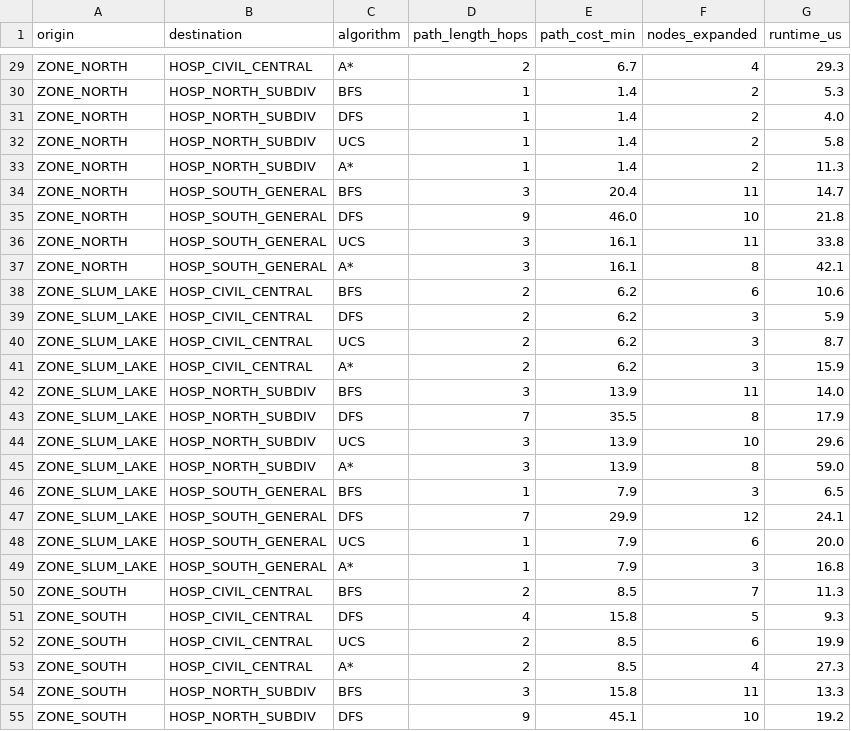
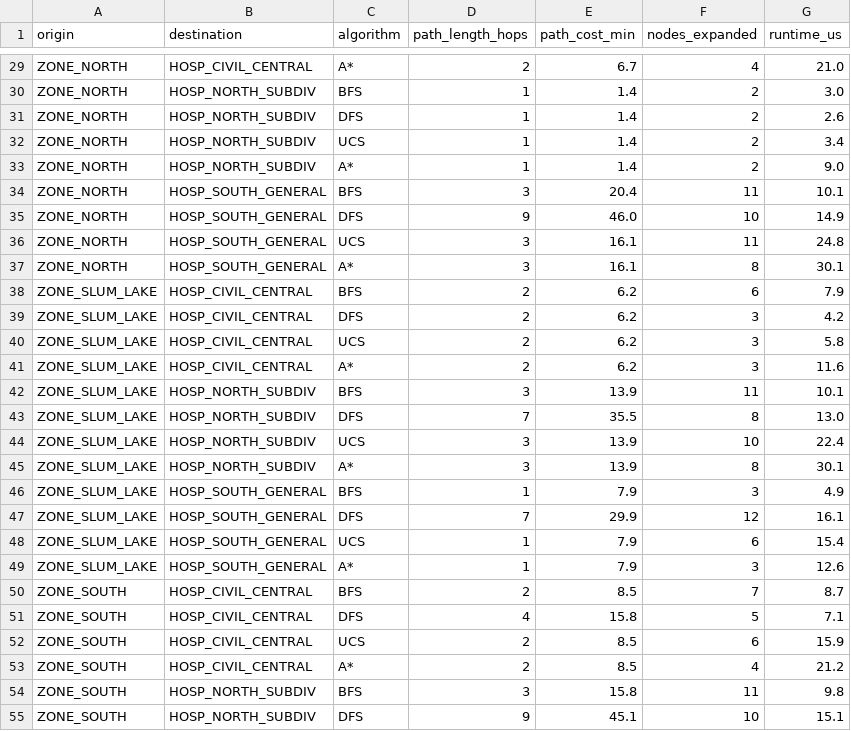
Before and after one commit to JojiK85/Dengue-Intervention, a CSV file: outputs/tables/search_benchmarks.csv, drawn as a sheet; only a part is shown, gaps mark what is left out; the diff covers the shown part only; the diff names each change by its address in the sheet, - before the commit and + after, or states it on an @@ line.

```diff
--- a/outputs/tables/search_benchmarks.csv
+++ b/outputs/tables/search_benchmarks.csv
-G29 (runtime_us): 29.3
+G29 (runtime_us): 21.0
-G30 (runtime_us): 5.3
+G30 (runtime_us): 3.0
-G31 (runtime_us): 4.0
+G31 (runtime_us): 2.6
-G32 (runtime_us): 5.8
+G32 (runtime_us): 3.4
-G33 (runtime_us): 11.3
+G33 (runtime_us): 9.0
-G34 (runtime_us): 14.7
+G34 (runtime_us): 10.1
-G35 (runtime_us): 21.8
+G35 (runtime_us): 14.9
-G36 (runtime_us): 33.8
+G36 (runtime_us): 24.8
-G37 (runtime_us): 42.1
+G37 (runtime_us): 30.1
-G38 (runtime_us): 10.6
+G38 (runtime_us): 7.9
-G39 (runtime_us): 5.9
+G39 (runtime_us): 4.2
-G40 (runtime_us): 8.7
+G40 (runtime_us): 5.8
-G41 (runtime_us): 15.9
+G41 (runtime_us): 11.6
-G42 (runtime_us): 14.0
+G42 (runtime_us): 10.1
-G43 (runtime_us): 17.9
+G43 (runtime_us): 13.0
-G44 (runtime_us): 29.6
+G44 (runtime_us): 22.4
-G45 (runtime_us): 59.0
+G45 (runtime_us): 30.1
-G46 (runtime_us): 6.5
+G46 (runtime_us): 4.9
-G47 (runtime_us): 24.1
+G47 (runtime_us): 16.1
-G48 (runtime_us): 20.0
+G48 (runtime_us): 15.4
-G49 (runtime_us): 16.8
+G49 (runtime_us): 12.6
-G50 (runtime_us): 11.3
+G50 (runtime_us): 8.7
-G51 (runtime_us): 9.3
+G51 (runtime_us): 7.1
-G52 (runtime_us): 19.9
+G52 (runtime_us): 15.9
-G53 (runtime_us): 27.3
+G53 (runtime_us): 21.2
-G54 (runtime_us): 13.3
+G54 (runtime_us): 9.8
-G55 (runtime_us): 19.2
+G55 (runtime_us): 15.1
```
Also changed, not shown: 45 edited cells elsewhere in this file, outputs/tables/zone_posterior_risks.csv, 48 other files.
